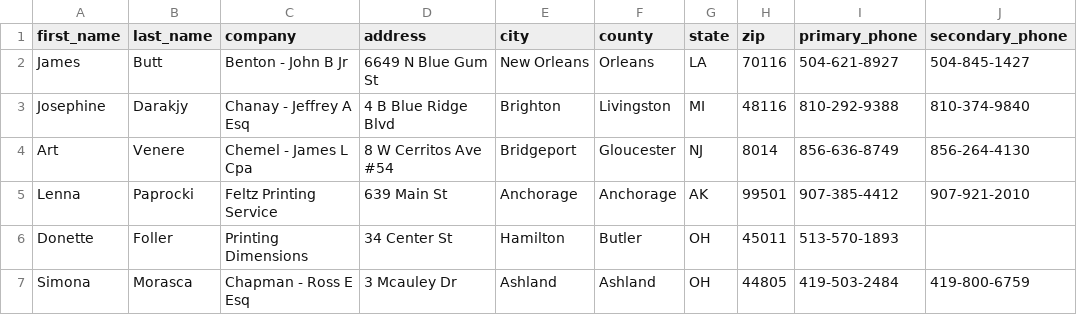
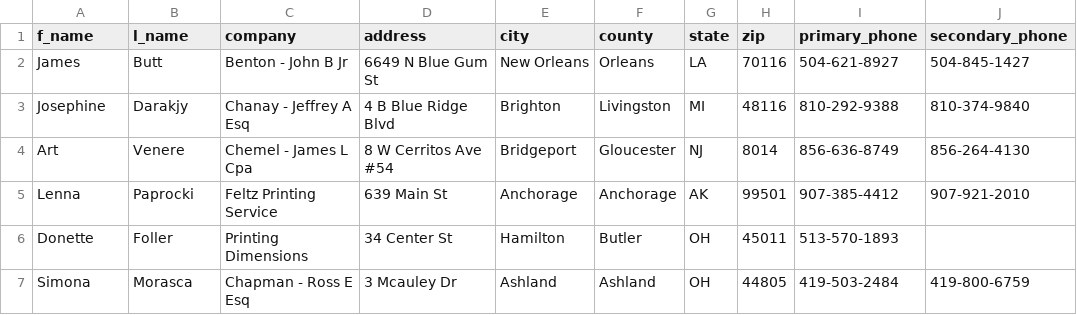
Before and after one commit to kevinb4/Python-Course-2, a CSV file: week_10_final_project/text_files/customer_export.csv, drawn as a sheet; only a part is shown; the diff names each change by its address in the sheet, - before the commit and + after, or states it on an @@ line.

Commit message:
Added Editing/Removing Customers + Generated Pydoc
additionally made some minor changes as well

```diff
--- a/week_10_final_project/text_files/customer_export.csv
+++ b/week_10_final_project/text_files/customer_export.csv
-A1: first_name
+A1: f_name
-B1: last_name
+B1: l_name
```
Also changed, not shown: 5 other files.
